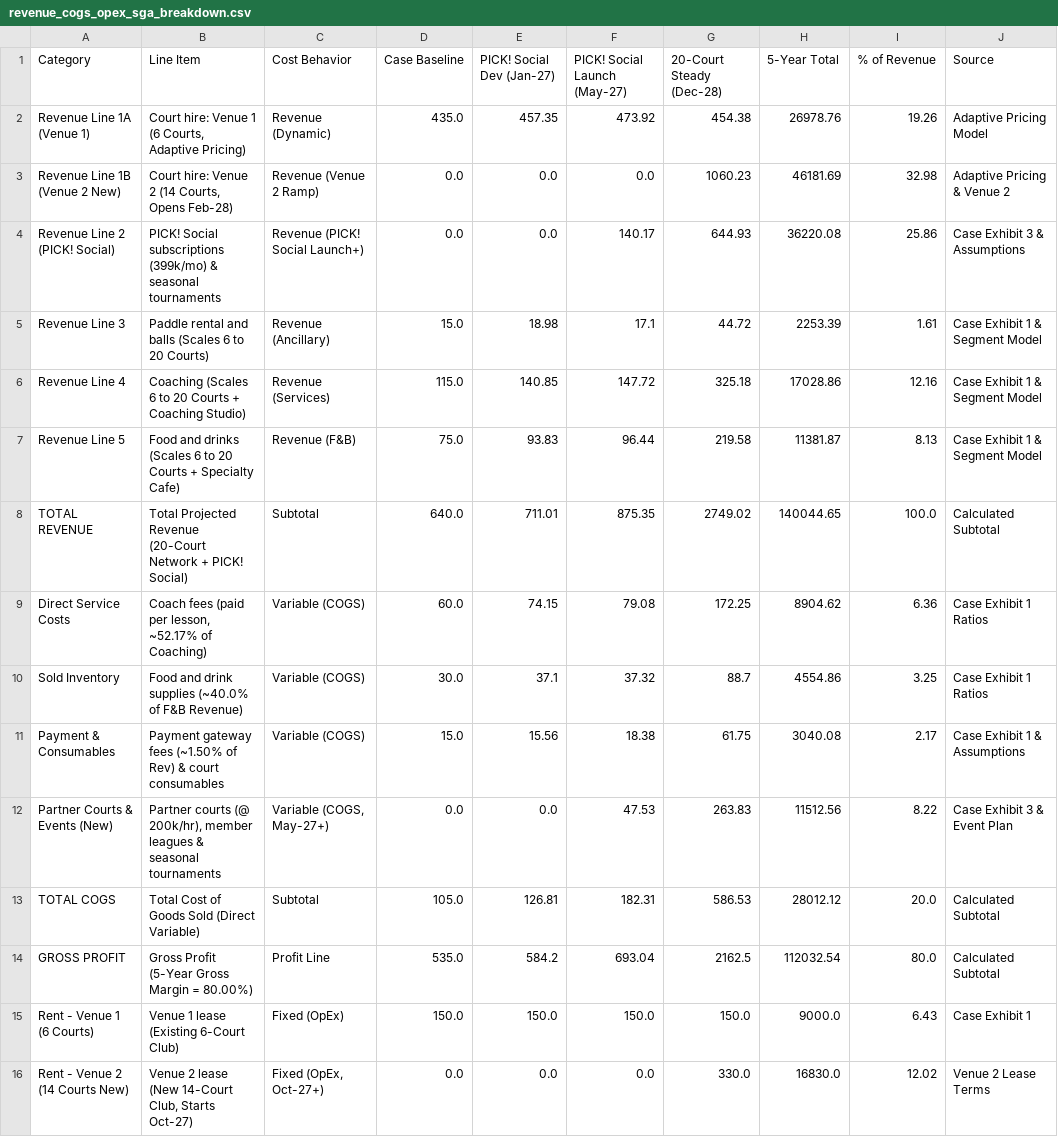
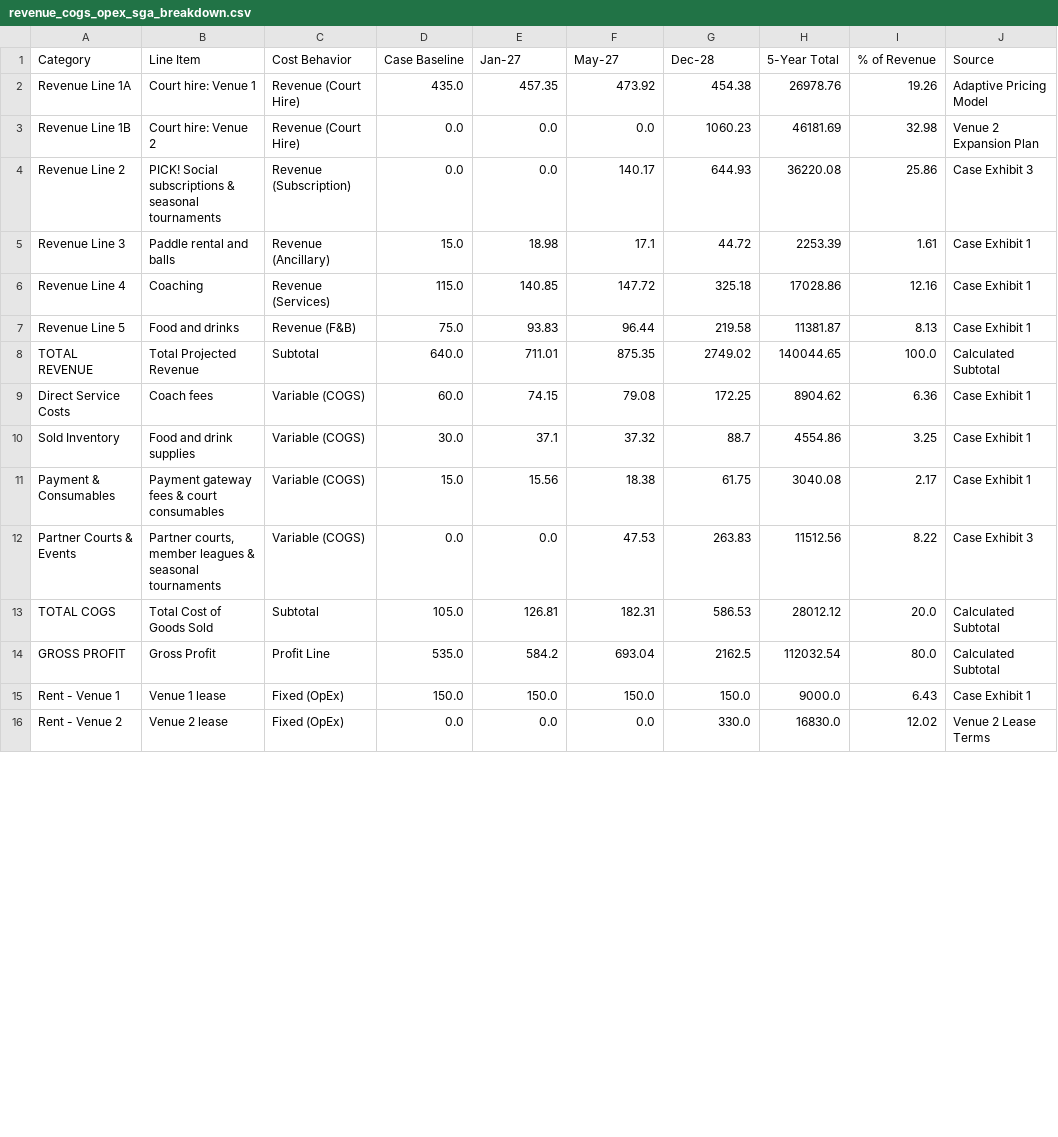
Before and after one commit to 53gf4u1t/VietnamCommerceCaseCompetition2026, a CSV file: FinancialModel/outputs/revenue_cogs_opex_sga_breakdown.csv, drawn as a sheet; only a part is shown; the diff covers the shown part only; the diff names each change by its address in the sheet, - before the commit and + after, or states it on an @@ line.

```diff
--- a/FinancialModel/outputs/revenue_cogs_opex_sga_breakdown.csv
+++ b/FinancialModel/outputs/revenue_cogs_opex_sga_breakdown.csv
-E1: PICK! Social Dev (Jan-27)
+E1: Jan-27
-F1: PICK! Social Launch (May-27)
+F1: May-27
-G1: 20-Court Steady (Dec-28)
+G1: Dec-28
-A2 (Category): Revenue Line 1A (Venue 1)
+A2 (Category): Revenue Line 1A
-B2 (Line Item): Court hire: Venue 1 (6 Courts, Adaptive Pricing)
+B2 (Line Item): Court hire: Venue 1
-C2 (Cost Behavior): Revenue (Dynamic)
+C2 (Cost Behavior): Revenue (Court Hire)
-A3 (Category): Revenue Line 1B (Venue 2 New)
+A3 (Category): Revenue Line 1B
-B3 (Line Item): Court hire: Venue 2 (14 Courts, Opens Feb-28)
+B3 (Line Item): Court hire: Venue 2
-C3 (Cost Behavior): Revenue (Venue 2 Ramp)
+C3 (Cost Behavior): Revenue (Court Hire)
-J3 (Source): Adaptive Pricing & Venue 2
+J3 (Source): Venue 2 Expansion Plan
-A4 (Category): Revenue Line 2 (PICK! Social)
+A4 (Category): Revenue Line 2
-B4 (Line Item): …Social subscriptions (399k/mo) & seasonal…
+B4 (Line Item): …Social subscriptions & seasonal…
-C4 (Cost Behavior): Revenue (PICK! Social Launch+)
+C4 (Cost Behavior): Revenue (Subscription)
-J4 (Source): Case Exhibit 3 & Assumptions
+J4 (Source): Case Exhibit 3
-B5 (Line Item): Paddle rental and balls (Scales 6 to 20 Courts)
+B5 (Line Item): Paddle rental and balls
-J5:J7 (Source): Case Exhibit 1 & Segment Model
+J5:J7 (Source): Case Exhibit 1
-B6 (Line Item): Coaching (Scales 6 to 20 Courts + Coaching Studio)
+B6 (Line Item): Coaching
-B7 (Line Item): Food and drinks (Scales 6 to 20 Courts + Specialty Cafe)
+B7 (Line Item): Food and drinks
-B8 (Line Item): Total Projected Revenue (20-Court Network + PICK! Social)
+B8 (Line Item): Total Projected Revenue
-B9 (Line Item): Coach fees (paid per lesson, ~52.17% of Coaching)
+B9 (Line Item): Coach fees
-J9:J10 (Source): Case Exhibit 1 Ratios
+J9:J10 (Source): Case Exhibit 1
-B10 (Line Item): Food and drink supplies (~40.0% of F&B Revenue)
+B10 (Line Item): Food and drink supplies
-B11 (Line Item): …gateway fees (~1.50% of Rev) & court…
+B11 (Line Item): …gateway fees & court…
-J11 (Source): Case Exhibit 1 & Assumptions
+J11 (Source): Case Exhibit 1
-A12 (Category): Partner Courts & Events (New)
+A12 (Category): Partner Courts & Events
-B12 (Line Item): Partner courts (@ 200k/hr), member leagues…
+B12 (Line Item): Partner courts, member leagues…
-C12 (Cost Behavior): Variable (COGS, May-27+)
+C12 (Cost Behavior): Variable (COGS)
-J12 (Source): Case Exhibit 3 & Event Plan
+J12 (Source): Case Exhibit 3
-B13 (Line Item): Total Cost of Goods Sold (Direct Variable)
+B13 (Line Item): Total Cost of Goods Sold
-B14 (Line Item): Gross Profit (5-Year Gross Margin = 80.00%)
+B14 (Line Item): Gross Profit
-A15 (Category): Rent - Venue 1 (6 Courts)
+A15 (Category): Rent - Venue 1
-B15 (Line Item): Venue 1 lease (Existing 6-Court Club)
+B15 (Line Item): Venue 1 lease
-A16 (Category): Rent - Venue 2 (14 Courts New)
+A16 (Category): Rent - Venue 2
-B16 (Line Item): Venue 2 lease (New 14-Court Club, Starts Oct-27)
+B16 (Line Item): Venue 2 lease
-C16 (Cost Behavior): Fixed (OpEx, Oct-27+)
+C16 (Cost Behavior): Fixed (OpEx)
```
Also changed, not shown: 33 edited cells elsewhere in this file, FinancialModel/outputs/fs_annual_5y_projections.csv, FinancialModel/outputs/fs_month_60m_projections.csv, 10 other files.
